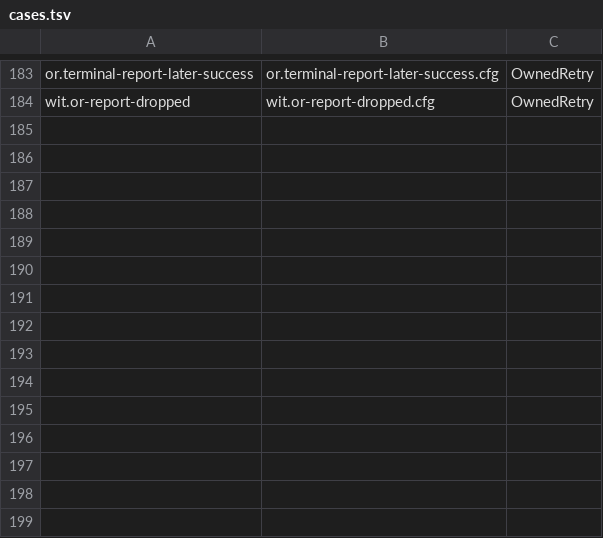
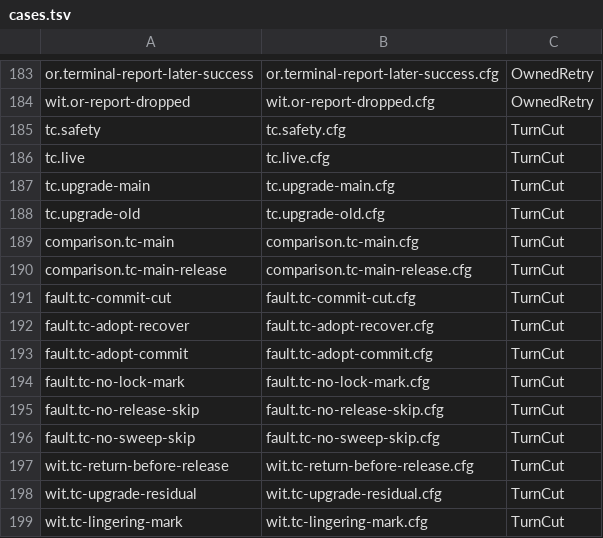
Before and after one commit to microsoft/PilotSwarm, a TSV file: docs/formal/session-orchestration/cases.tsv, drawn as a sheet; only a part is shown, gaps mark what is left out.

```diff
--- a/docs/formal/session-orchestration/cases.tsv
+++ b/docs/formal/session-orchestration/cases.tsv
@@ -184 +184,16 @@ or.terminal-report-later-success	or.terminal-report-later-success.cfg	OwnedRetry
 wit.or-report-dropped	wit.or-report-dropped.cfg	OwnedRetry
+tc.safety	tc.safety.cfg	TurnCut
+tc.live	tc.live.cfg	TurnCut
+tc.upgrade-main	tc.upgrade-main.cfg	TurnCut
+tc.upgrade-old	tc.upgrade-old.cfg	TurnCut
+comparison.tc-main	comparison.tc-main.cfg	TurnCut
+comparison.tc-main-release	comparison.tc-main-release.cfg	TurnCut
+fault.tc-commit-cut	fault.tc-commit-cut.cfg	TurnCut
+fault.tc-adopt-recover	fault.tc-adopt-recover.cfg	TurnCut
+fault.tc-adopt-commit	fault.tc-adopt-commit.cfg	TurnCut
+fault.tc-no-lock-mark	fault.tc-no-lock-mark.cfg	TurnCut
+fault.tc-no-release-skip	fault.tc-no-release-skip.cfg	TurnCut
+fault.tc-no-sweep-skip	fault.tc-no-sweep-skip.cfg	TurnCut
+wit.tc-return-before-release	wit.tc-return-before-release.cfg	TurnCut
+wit.tc-upgrade-residual	wit.tc-upgrade-residual.cfg	TurnCut
+wit.tc-lingering-mark	wit.tc-lingering-mark.cfg	TurnCut
```
Also changed, not shown: 7 other files.
